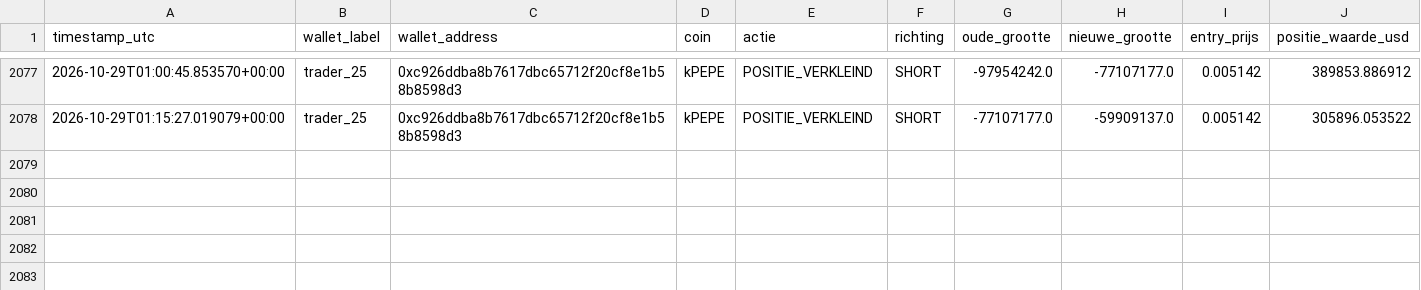
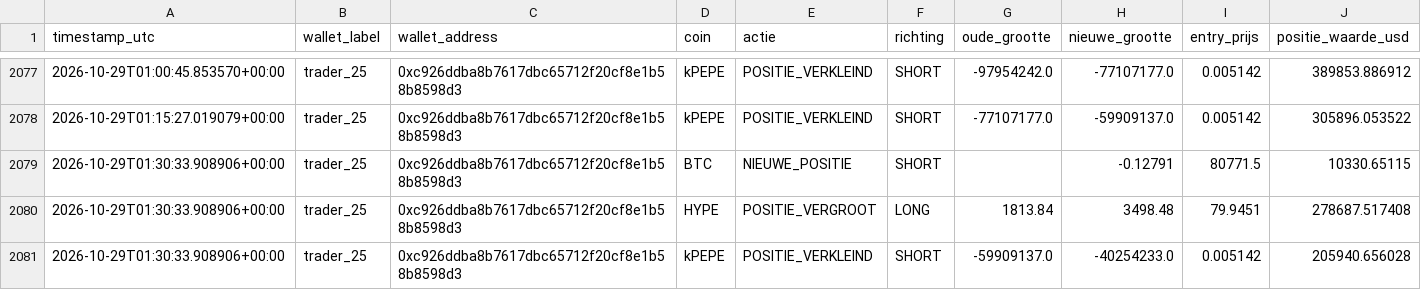
Before and after one commit to wave25031/copytrack, a CSV file: copytrack_voor_github/output/signals_log.csv, drawn as a sheet; only a part is shown, gaps mark what is left out.

```diff
--- a/copytrack_voor_github/output/signals_log.csv
+++ b/copytrack_voor_github/output/signals_log.csv
@@ -2078 +2078,4 @@ timestamp_utc,wallet_label,wallet_address,coin,actie,richting,oude_grootte,nieuw
 2026-10-29T01:15:27.019079+00:00,trader_25,0xc926ddba8b7617dbc65712f20cf8e1b58b8598d3,kPEPE,POSITIE_VERKLEIND,SHORT,-77107177.0,-59909137.0,0.005142,305896.053522
+2026-10-29T01:30:33.908906+00:00,trader_25,0xc926ddba8b7617dbc65712f20cf8e1b58b8598d3,BTC,NIEUWE_POSITIE,SHORT,,-0.12791,80771.5,10330.65115
+2026-10-29T01:30:33.908906+00:00,trader_25,0xc926ddba8b7617dbc65712f20cf8e1b58b8598d3,HYPE,POSITIE_VERGROOT,LONG,1813.84,3498.48,79.9451,278687.517408
+2026-10-29T01:30:33.908906+00:00,trader_25,0xc926ddba8b7617dbc65712f20cf8e1b58b8598d3,kPEPE,POSITIE_VERKLEIND,SHORT,-59909137.0,-40254233.0,0.005142,205940.656028
```
Also changed, not shown: 2 other files.
